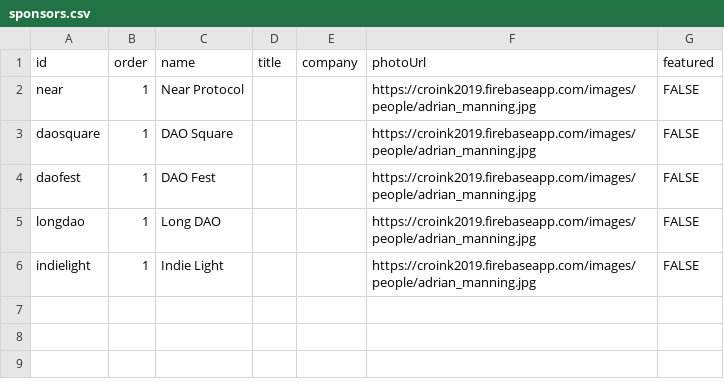
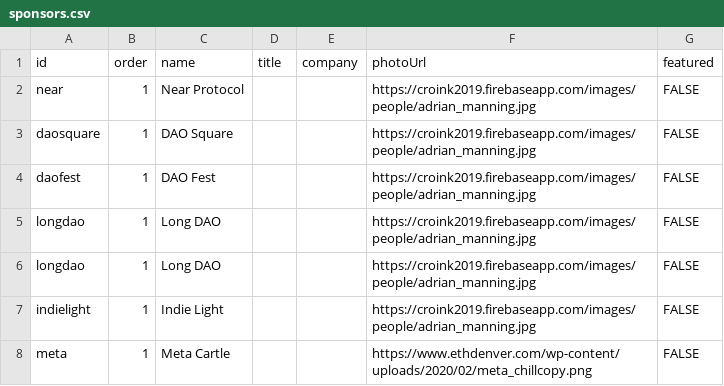
Before and after one commit to noctoid/daothon, a CSV file: daothon_server/tileview/assets/sponsors.csv, drawn as a sheet.

```diff
--- a/daothon_server/tileview/assets/sponsors.csv
+++ b/daothon_server/tileview/assets/sponsors.csv
@@ -5,2 +5,4 @@ daofest,1,DAO Fest,,,https://croink2019.firebaseapp.com/images/people/adrian_man
 longdao,1,Long DAO,,,https://croink2019.firebaseapp.com/images/people/adrian_manning.jpg,FALSE
+longdao,1,Long DAO,,,https://croink2019.firebaseapp.com/images/people/adrian_manning.jpg,FALSE
 indielight,1,Indie Light,,,https://croink2019.firebaseapp.com/images/people/adrian_manning.jpg,FALSE
+meta,1,Meta Cartle,,,https://www.ethdenver.com/wp-content/uploads/2020/02/meta_chillcopy.png,FALSE
```
Also changed, not shown: daothon_server/tileview/assets/judgers.csv, 1 other file.
